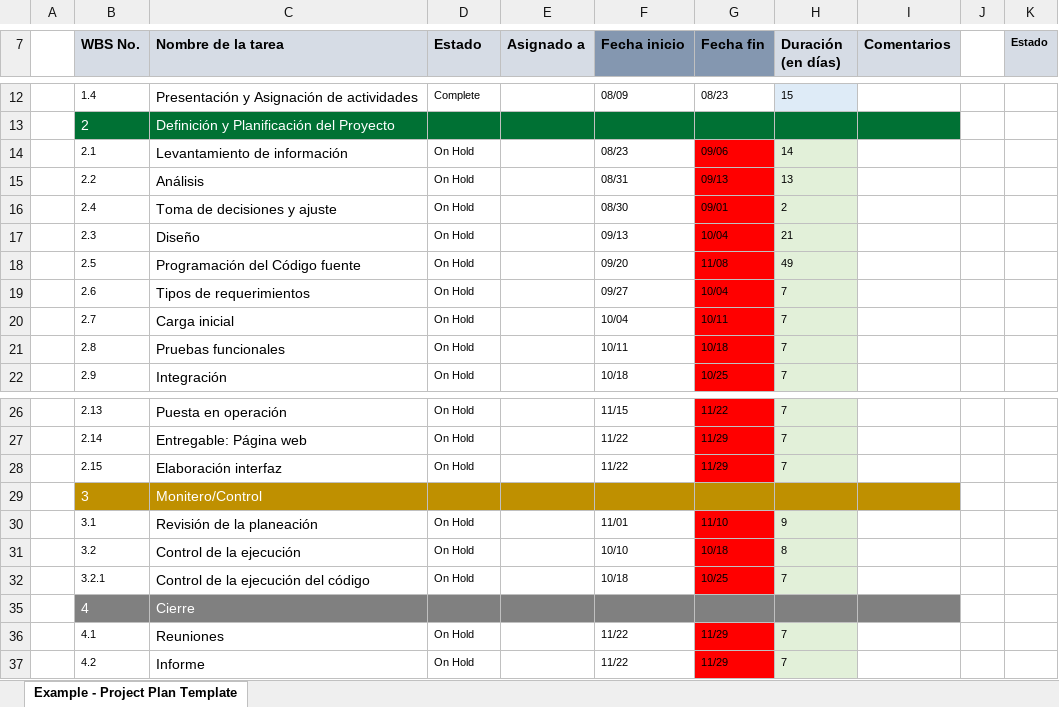
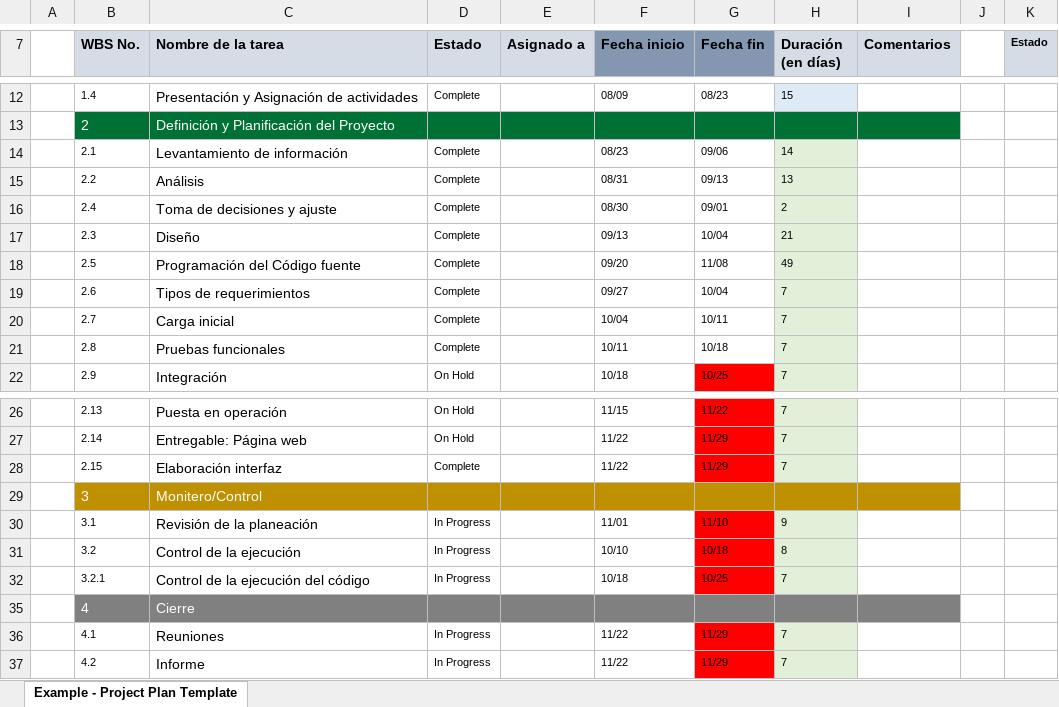
Before and after one commit to vapcorzo01/Face-check, an Excel workbook: Planeacion cronograma proyecto (2).xlsx, sheet Example - Project Plan Template, drawn as a sheet; only a part is shown, gaps mark what is left out; values as stored, in another font and other column widths than the file's, no borders; charts and pictures and conditional formats not drawn; the diff names each change by its address in the sheet, - before the commit and + after, or states it on an @@ line.

```diff
--- a/Planeacion cronograma proyecto (2).xlsx (sheet Example - Project Plan Template)
+++ b/Planeacion cronograma proyecto (2).xlsx (sheet Example - Project Plan Template)
-D14:D21 (Estado): On Hold
+D14:D21 (Estado): Complete
-G14:G21 fill: #FF0000
+G14:G21 fill: none
-D28 (Estado): On Hold
+D28 (Estado): Complete
-D30:D32 (Estado): On Hold
+D30:D32 (Estado): In Progress
-D36:D37 (Estado): On Hold
+D36:D37 (Estado): In Progress
```
Also changed, not shown: charts or pictures, Presupuesto de Proyecto Face Check.xlsx.
